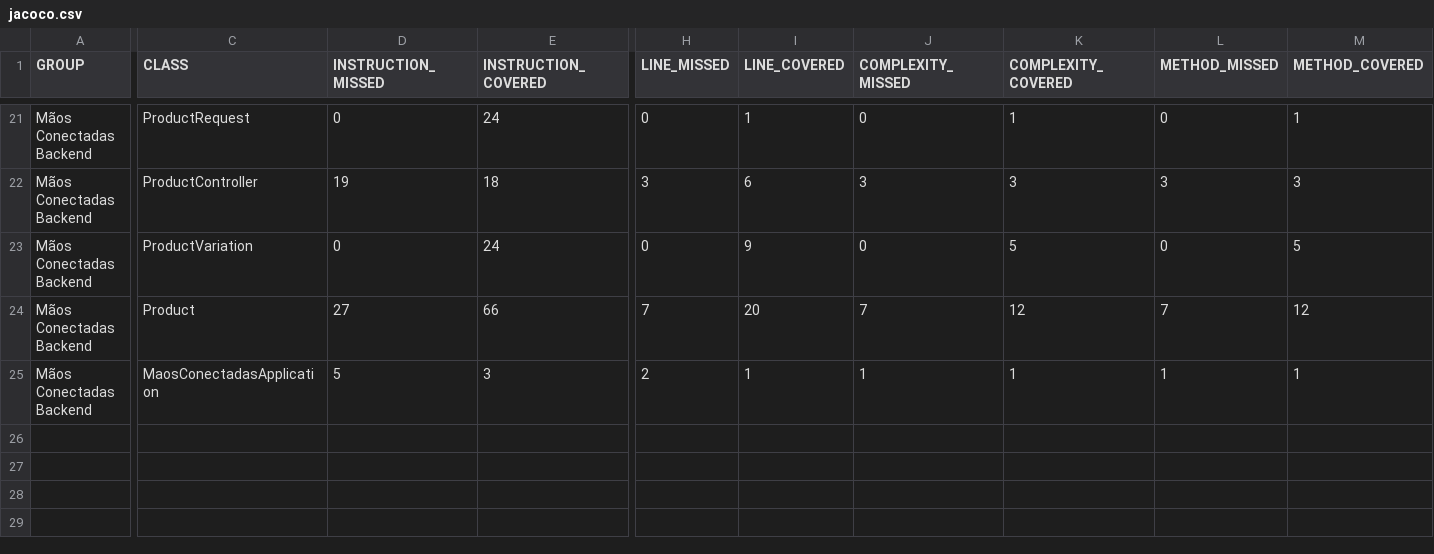
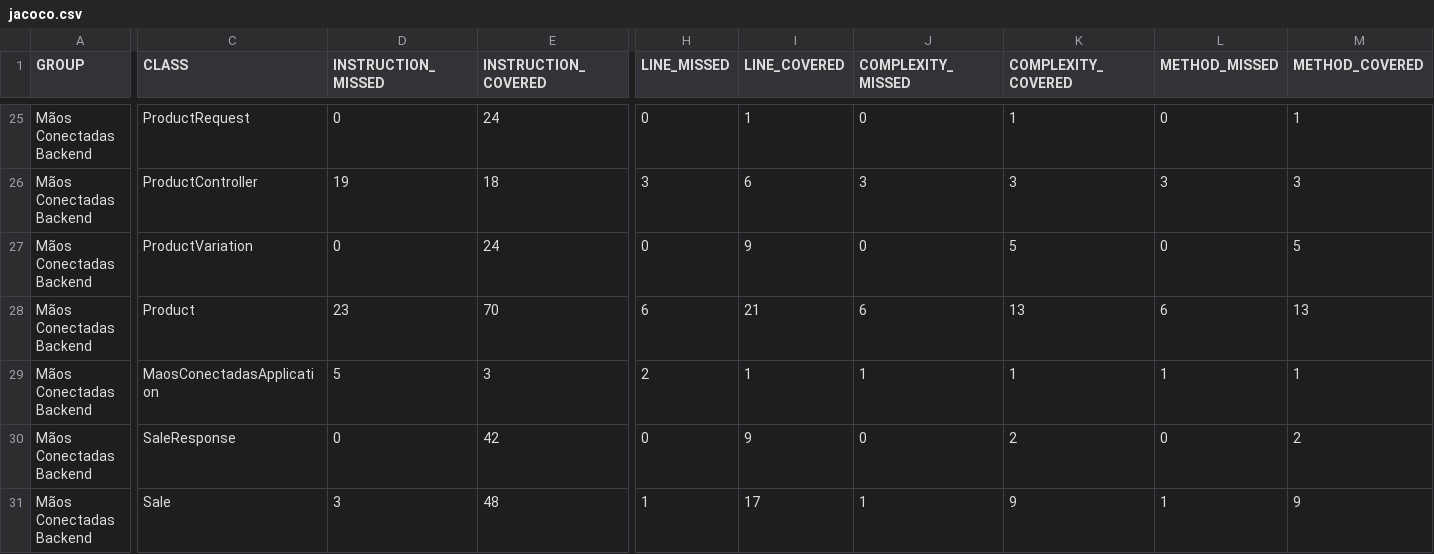
Before and after one commit to Leticiageovu/Maos-Conectadas, a CSV file: backend/target/site/jacoco/jacoco.csv, drawn as a sheet; only a part is shown, gaps mark what is left out; addresses are those after the commit; rows hold the shown columns only; the diff covers the shown part only; the diff names each change by its address in the sheet, - before the commit and + after, or states it on an @@ line.

Commit message:
feat: concluir MVP funcional do Mãos Conectadas

```diff
--- a/backend/target/site/jacoco/jacoco.csv
+++ b/backend/target/site/jacoco/jacoco.csv
-D28 (INSTRUCTION_MISSED): 27
+D28 (INSTRUCTION_MISSED): 23
-E28 (INSTRUCTION_COVERED): 66
+E28 (INSTRUCTION_COVERED): 70
-H28 (LINE_MISSED): 7
+H28 (LINE_MISSED): 6
-I28 (LINE_COVERED): 20
+I28 (LINE_COVERED): 21
-J28 (COMPLEXITY_MISSED): 7
+J28 (COMPLEXITY_MISSED): 6
-K28 (COMPLEXITY_COVERED): 12
+K28 (COMPLEXITY_COVERED): 13
-L28 (METHOD_MISSED): 7
+L28 (METHOD_MISSED): 6
-M28 (METHOD_COVERED): 12
+M28 (METHOD_COVERED): 13
+row 30: Mãos Conectadas Backend | SaleResponse | 0 | 42 | 0 | 9 | 0 | 2 | 0 | 2
+row 31: Mãos Conectadas Backend | Sale | 3 | 48 | 1 | 17 | 1 | 9 | 1 | 9
```
Also changed, not shown: 7 added rows and 4 edited cells elsewhere in this file, 55 other files.
